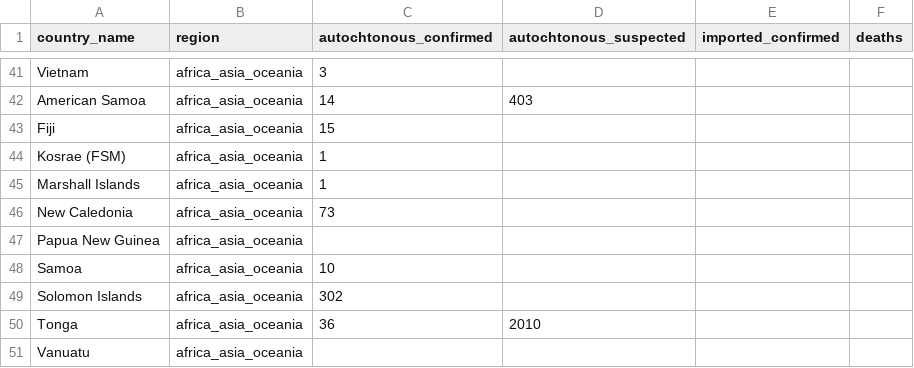
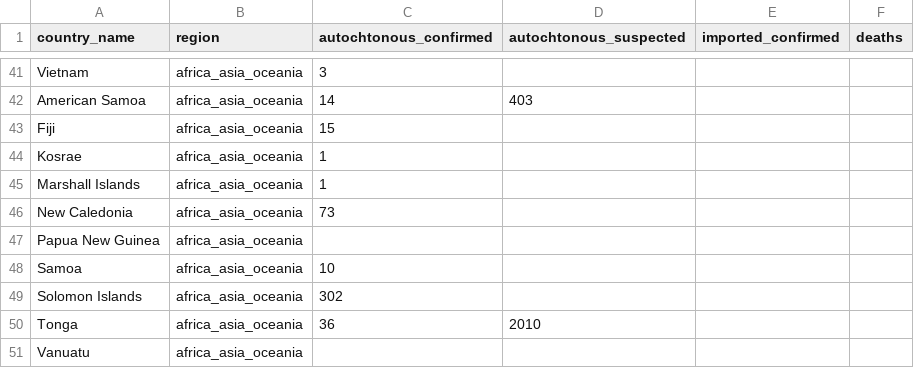
Before and after one commit to CartoDB/zika, a CSV file: data/casesworldwide-wikipedia.csv, drawn as a sheet; only a part is shown, gaps mark what is left out.

Commit message:
data update

```diff
--- a/data/casesworldwide-wikipedia.csv
+++ b/data/casesworldwide-wikipedia.csv
@@ -43,3 +43,3 @@
 "Fiji","africa_asia_oceania","15","",,
-"Kosrae (FSM)","africa_asia_oceania","1","",,
+"Kosrae","africa_asia_oceania","1","",,
 "Marshall Islands","africa_asia_oceania","1","",,
```
Also changed, not shown: 1 other file.
